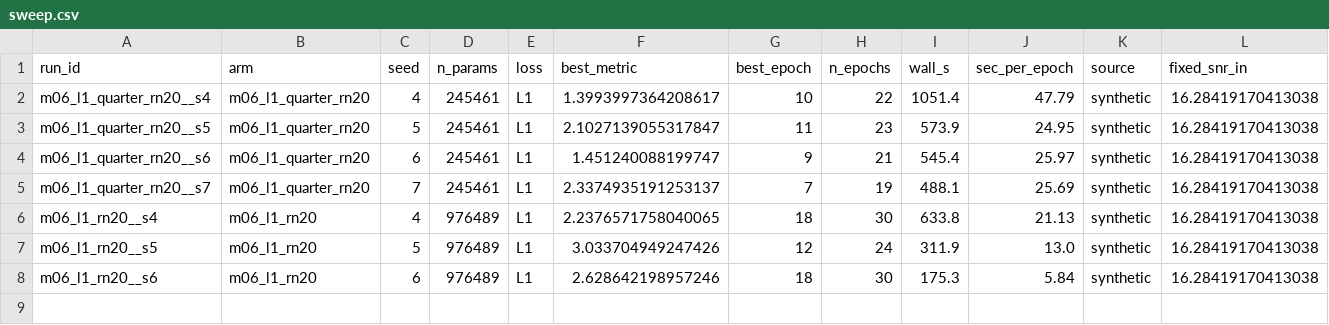
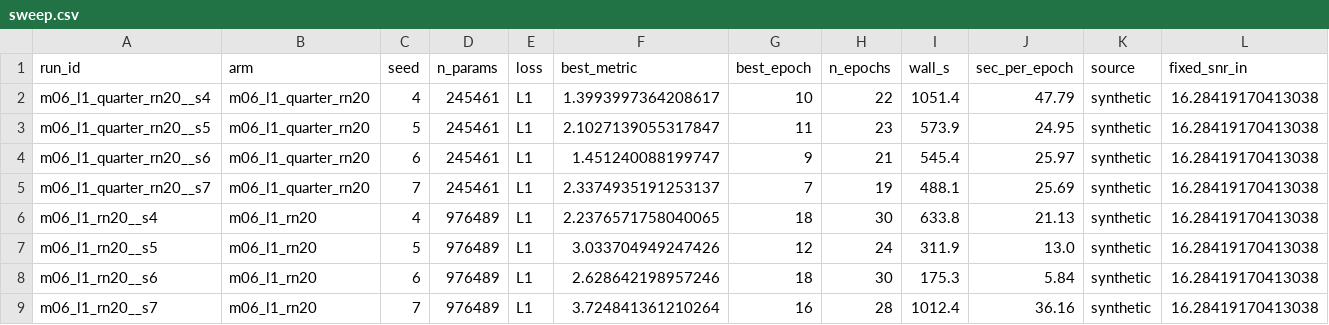
Before and after one commit to userpawbaw/ECG_denoising_method_comparision, a CSV file: results/ext/d39_e2p/sweep.csv, drawn as a sheet; only a part is shown; rows hold the shown columns only; the diff names each change by its address in the sheet, - before the commit and + after, or states it on an @@ line.

```diff
--- a/results/ext/d39_e2p/sweep.csv
+++ b/results/ext/d39_e2p/sweep.csv
+row 9: m06_l1_rn20__s7 | m06_l1_rn20 | 7 | 976489 | L1 | 3.724841361210264 | 16 | 28 | 1012.4 | 36.16 | synthetic | 16.28419170413038
```
Also changed, not shown: results/ext/d39_e2p/m06_l1_rn20__s7/log.csv, 5 other files.
